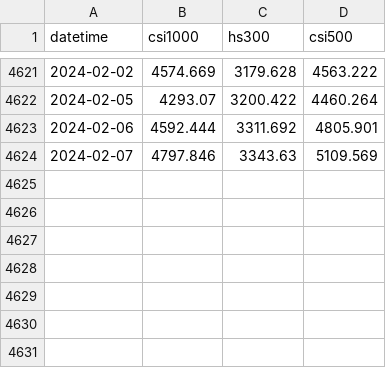
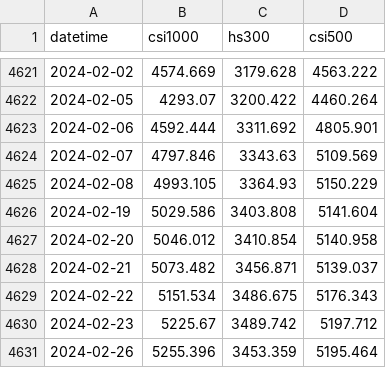
Before and after one commit to pangjiawei19/quant-trading, a CSV file: csv/basic_data.csv, drawn as a sheet; only a part is shown, gaps mark what is left out; the diff names each change by its address in the sheet, - before the commit and + after, or states it on an @@ line.

```diff
--- a/csv/basic_data.csv
+++ b/csv/basic_data.csv
+row 4625: 2024-02-08 | 4993.105 | 3364.93 | 5150.229
+row 4626: 2024-02-19 | 5029.586 | 3403.808 | 5141.604
+row 4627: 2024-02-20 | 5046.012 | 3410.854 | 5140.958
+row 4628: 2024-02-21 | 5073.482 | 3456.871 | 5139.037
+row 4629: 2024-02-22 | 5151.534 | 3486.675 | 5176.343
+row 4630: 2024-02-23 | 5225.67 | 3489.742 | 5197.712
+row 4631: 2024-02-26 | 5255.396 | 3453.359 | 5195.464
```
Also changed, not shown: 2 other files.
